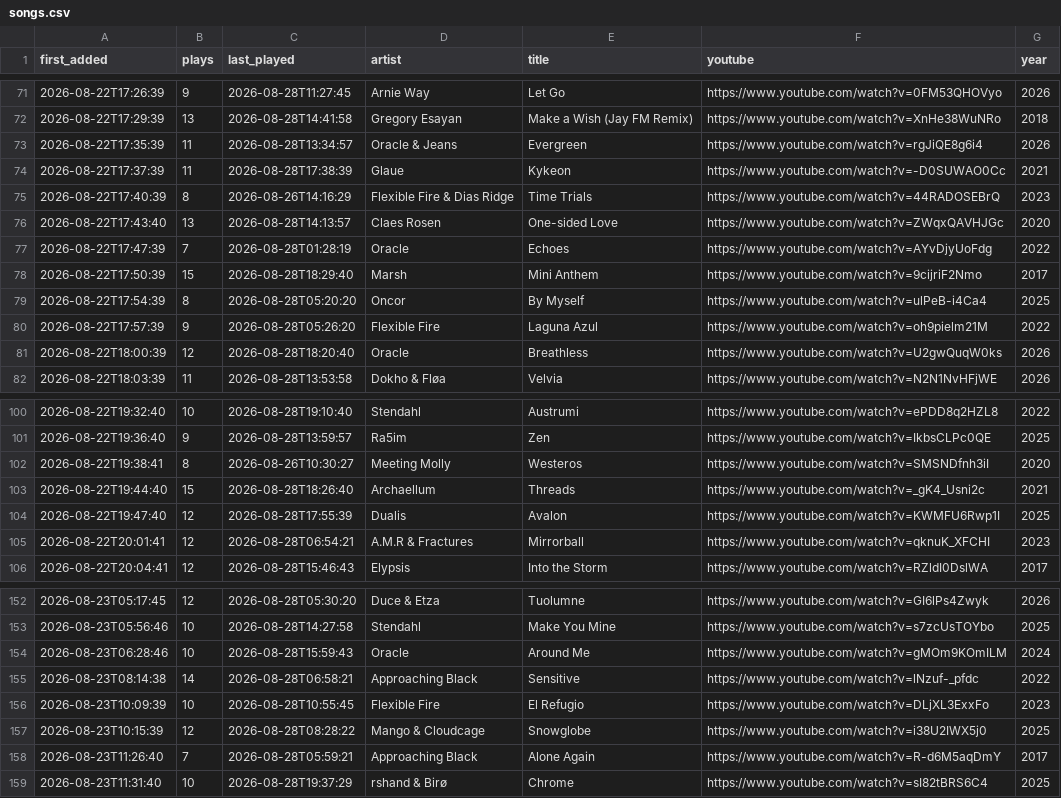
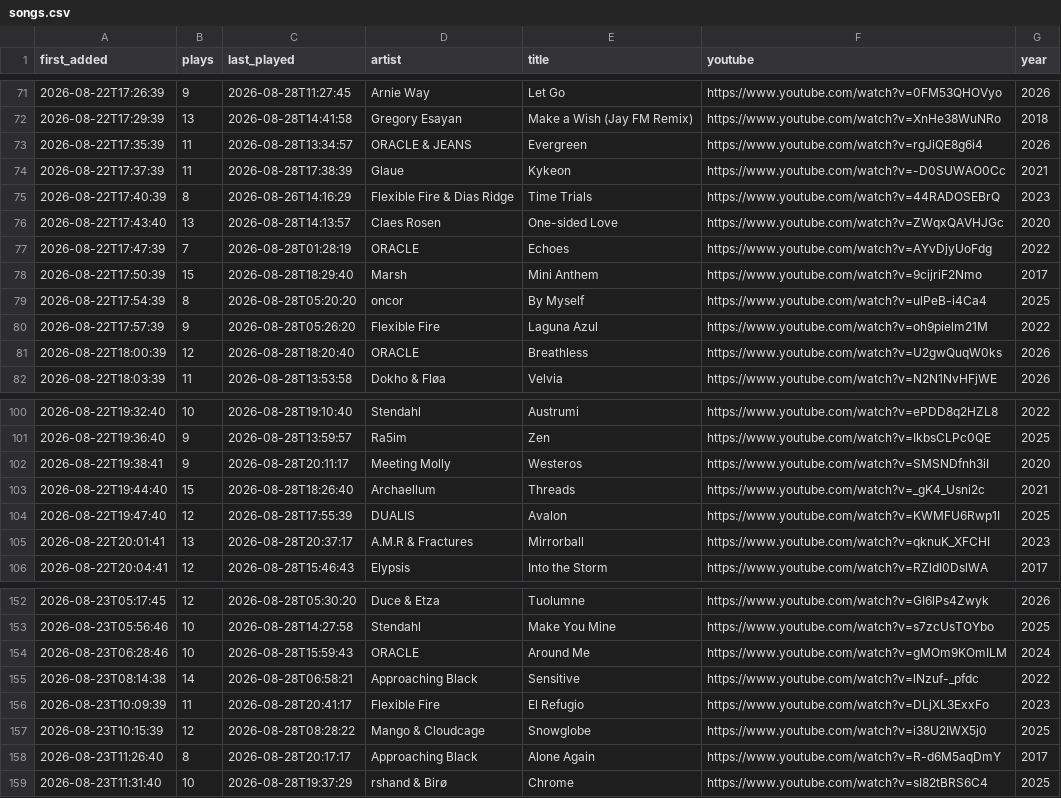
Before and after one commit to MarcelBuian/marcel-vibe, a CSV file: radio-tracklog/radios/monstercat-silk/songs.csv, drawn as a sheet; only a part is shown, gaps mark what is left out; the diff covers the shown part only.

```diff
--- a/radio-tracklog/radios/monstercat-silk/songs.csv
+++ b/radio-tracklog/radios/monstercat-silk/songs.csv
@@ -72,3 +72,3 @@ first_added,plays,last_played,artist,title,youtube,year
 2026-08-22T17:29:39,13,2026-08-28T14:41:58,Gregory Esayan,Make a Wish (Jay FM Remix),https://www.youtube.com/watch?v=XnHe38WuNRo,2018
-2026-08-22T17:35:39,11,2026-08-28T13:34:57,Oracle & Jeans,Evergreen,https://www.youtube.com/watch?v=rgJiQE8g6i4,2026
+2026-08-22T17:35:39,11,2026-08-28T13:34:57,ORACLE & JEANS,Evergreen,https://www.youtube.com/watch?v=rgJiQE8g6i4,2026
 2026-08-22T17:37:39,11,2026-08-28T17:38:39,Glaue,Kykeon,https://www.youtube.com/watch?v=-D0SUWAO0Cc,2021
@@ -76,7 +76,7 @@ first_added,plays,last_played,artist,title,youtube,year
 2026-08-22T17:43:40,13,2026-08-28T14:13:57,Claes Rosen,One-sided Love,https://www.youtube.com/watch?v=ZWqxQAVHJGc,2020
-2026-08-22T17:47:39,7,2026-08-28T01:28:19,Oracle,Echoes,https://www.youtube.com/watch?v=AYvDjyUoFdg,2022
+2026-08-22T17:47:39,7,2026-08-28T01:28:19,ORACLE,Echoes,https://www.youtube.com/watch?v=AYvDjyUoFdg,2022
 2026-08-22T17:50:39,15,2026-08-28T18:29:40,Marsh,Mini Anthem,https://www.youtube.com/watch?v=9cijriF2Nmo,2017
-2026-08-22T17:54:39,8,2026-08-28T05:20:20,Oncor,By Myself,https://www.youtube.com/watch?v=ulPeB-i4Ca4,2025
+2026-08-22T17:54:39,8,2026-08-28T05:20:20,oncor,By Myself,https://www.youtube.com/watch?v=ulPeB-i4Ca4,2025
 2026-08-22T17:57:39,9,2026-08-28T05:26:20,Flexible Fire,Laguna Azul,https://www.youtube.com/watch?v=oh9pielm21M,2022
-2026-08-22T18:00:39,12,2026-08-28T18:20:40,Oracle,Breathless,https://www.youtube.com/watch?v=U2gwQuqW0ks,2026
+2026-08-22T18:00:39,12,2026-08-28T18:20:40,ORACLE,Breathless,https://www.youtube.com/watch?v=U2gwQuqW0ks,2026
 2026-08-22T18:03:39,11,2026-08-28T13:53:58,Dokho & Fløa,Velvia,https://www.youtube.com/watch?v=N2N1NvHFjWE,2026
@@ -101,6 +101,6 @@ first_added,plays,last_played,artist,title,youtube,year
 2026-08-22T19:36:40,9,2026-08-28T13:59:57,Ra5im,Zen,https://www.youtube.com/watch?v=IkbsCLPc0QE,2025
-2026-08-22T19:38:41,8,2026-08-26T10:30:27,Meeting Molly,Westeros,https://www.youtube.com/watch?v=SMSNDfnh3iI,2020
+2026-08-22T19:38:41,9,2026-08-28T20:11:17,Meeting Molly,Westeros,https://www.youtube.com/watch?v=SMSNDfnh3iI,2020
 2026-08-22T19:44:40,15,2026-08-28T18:26:40,Archaellum,Threads,https://www.youtube.com/watch?v=_gK4_Usni2c,2021
-2026-08-22T19:47:40,12,2026-08-28T17:55:39,Dualis,Avalon,https://www.youtube.com/watch?v=KWMFU6Rwp1I,2025
-2026-08-22T20:01:41,12,2026-08-28T06:54:21,A.M.R & Fractures,Mirrorball,https://www.youtube.com/watch?v=qknuK_XFCHI,2023
+2026-08-22T19:47:40,12,2026-08-28T17:55:39,DUALIS,Avalon,https://www.youtube.com/watch?v=KWMFU6Rwp1I,2025
+2026-08-22T20:01:41,13,2026-08-28T20:37:17,A.M.R & Fractures,Mirrorball,https://www.youtube.com/watch?v=qknuK_XFCHI,2023
 2026-08-22T20:04:41,12,2026-08-28T15:46:43,Elypsis,Into the Storm,https://www.youtube.com/watch?v=RZldI0DslWA,2017
@@ -153,7 +153,7 @@ first_added,plays,last_played,artist,title,youtube,year
 2026-08-23T05:56:46,10,2026-08-28T14:27:58,Stendahl,Make You Mine,https://www.youtube.com/watch?v=s7zcUsTOYbo,2025
-2026-08-23T06:28:46,10,2026-08-28T15:59:43,Oracle,Around Me,https://www.youtube.com/watch?v=gMOm9KOmILM,2024
+2026-08-23T06:28:46,10,2026-08-28T15:59:43,ORACLE,Around Me,https://www.youtube.com/watch?v=gMOm9KOmILM,2024
 2026-08-23T08:14:38,14,2026-08-28T06:58:21,Approaching Black,Sensitive,https://www.youtube.com/watch?v=lNzuf-_pfdc,2022
-2026-08-23T10:09:39,10,2026-08-28T10:55:45,Flexible Fire,El Refugio,https://www.youtube.com/watch?v=DLjXL3ExxFo,2023
+2026-08-23T10:09:39,11,2026-08-28T20:41:17,Flexible Fire,El Refugio,https://www.youtube.com/watch?v=DLjXL3ExxFo,2023
 2026-08-23T10:15:39,12,2026-08-28T08:28:22,Mango & Cloudcage,Snowglobe,https://www.youtube.com/watch?v=i38U2IWX5j0,2025
-2026-08-23T11:26:40,7,2026-08-28T05:59:21,Approaching Black,Alone Again,https://www.youtube.com/watch?v=R-d6M5aqDmY,2017
+2026-08-23T11:26:40,8,2026-08-28T20:17:17,Approaching Black,Alone Again,https://www.youtube.com/watch?v=R-d6M5aqDmY,2017
 2026-08-23T11:31:40,10,2026-08-28T19:37:29,rshand & Birø,Chrome,https://www.youtube.com/watch?v=sI82tBRS6C4,2025
```
Also changed, not shown: 44 edited cells elsewhere in this file, 5 other files.
